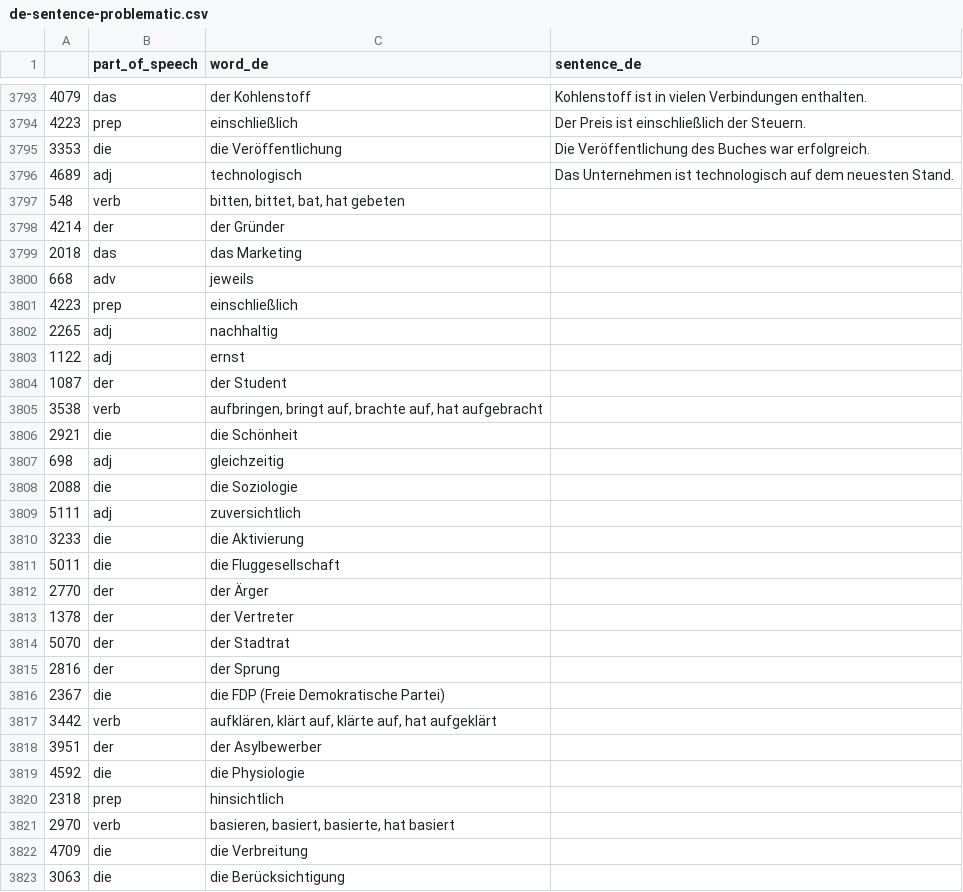
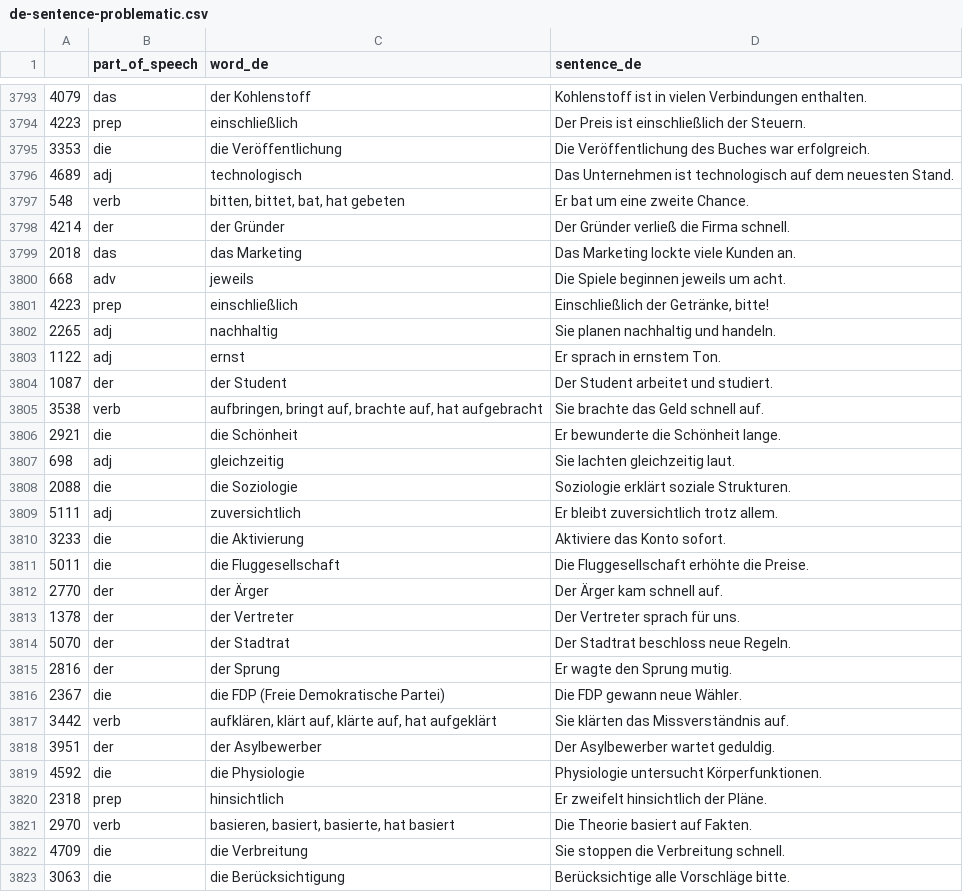
Before and after one commit to deemp/anki-decks, a CSV file: sentences/frequency/de/data/processed/de-sentence-problematic.csv, drawn as a sheet; only a part is shown, gaps mark what is left out; the diff covers the shown part only.

Commit message:
feat(sentences): add sentences

```diff
--- a/sentences/frequency/de/data/processed/de-sentence-problematic.csv
+++ b/sentences/frequency/de/data/processed/de-sentence-problematic.csv
@@ -3796,28 +3796,28 @@
 4689|adj|technologisch|Das Unternehmen ist technologisch auf dem neuesten Stand.
-548|verb|bitten, bittet, bat, hat gebeten
-4214|der|der Gründer
-2018|das|das Marketing
-668|adv|jeweils
-4223|prep|einschließlich
-2265|adj|nachhaltig
-1122|adj|ernst
-1087|der|der Student
-3538|verb|aufbringen, bringt auf, brachte auf, hat aufgebracht
-2921|die|die Schönheit
-698|adj|gleichzeitig
-2088|die|die Soziologie
-5111|adj|zuversichtlich
-3233|die|die Aktivierung
-5011|die|die Fluggesellschaft
-2770|der|der Ärger
-1378|der|der Vertreter
-5070|der|der Stadtrat
-2816|der|der Sprung
-2367|die|die FDP (Freie Demokratische Partei)
-3442|verb|aufklären, klärt auf, klärte auf, hat aufgeklärt
-3951|der|der Asylbewerber
-4592|die|die Physiologie
-2318|prep|hinsichtlich
-2970|verb|basieren, basiert, basierte, hat basiert
-4709|die|die Verbreitung
-3063|die|die Berücksichtigung
+548|verb|bitten, bittet, bat, hat gebeten|Er bat um eine zweite Chance.
+4214|der|der Gründer|Der Gründer verließ die Firma schnell.
+2018|das|das Marketing|Das Marketing lockte viele Kunden an.
+668|adv|jeweils|Die Spiele beginnen jeweils um acht.
+4223|prep|einschließlich|Einschließlich der Getränke, bitte!
+2265|adj|nachhaltig|Sie planen nachhaltig und handeln.
+1122|adj|ernst|Er sprach in ernstem Ton.
+1087|der|der Student|Der Student arbeitet und studiert.
+3538|verb|aufbringen, bringt auf, brachte auf, hat aufgebracht|Sie brachte das Geld schnell auf.
+2921|die|die Schönheit|Er bewunderte die Schönheit lange.
+698|adj|gleichzeitig|Sie lachten gleichzeitig laut.
+2088|die|die Soziologie|Soziologie erklärt soziale Strukturen.
+5111|adj|zuversichtlich|Er bleibt zuversichtlich trotz allem.
+3233|die|die Aktivierung|Aktiviere das Konto sofort.
+5011|die|die Fluggesellschaft|Die Fluggesellschaft erhöhte die Preise.
+2770|der|der Ärger|Der Ärger kam schnell auf.
+1378|der|der Vertreter|Der Vertreter sprach für uns.
+5070|der|der Stadtrat|Der Stadtrat beschloss neue Regeln.
+2816|der|der Sprung|Er wagte den Sprung mutig.
+2367|die|die FDP (Freie Demokratische Partei)|Die FDP gewann neue Wähler.
+3442|verb|aufklären, klärt auf, klärte auf, hat aufgeklärt|Sie klärten das Missverständnis auf.
+3951|der|der Asylbewerber|Der Asylbewerber wartet geduldig.
+4592|die|die Physiologie|Physiologie untersucht Körperfunktionen.
+2318|prep|hinsichtlich|Er zweifelt hinsichtlich der Pläne.
+2970|verb|basieren, basiert, basierte, hat basiert|Die Theorie basiert auf Fakten.
+4709|die|die Verbreitung|Sie stoppen die Verbreitung schnell.
+3063|die|die Berücksichtigung|Berücksichtige alle Vorschläge bitte.
```
Also changed, not shown: 6 edited cells elsewhere in this file.
